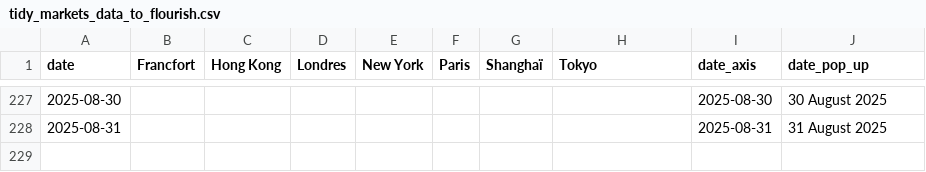
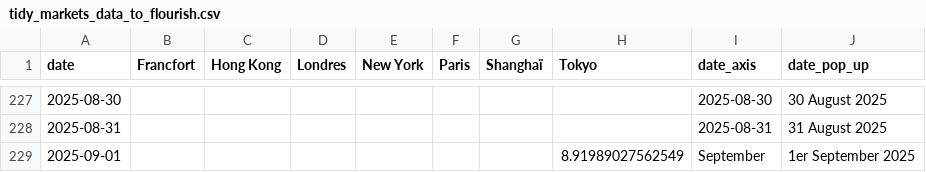
Before and after one commit to mthlht/markets-tracker, a CSV file: data/tidy_markets_data_to_flourish.csv, drawn as a sheet; only a part is shown, gaps mark what is left out; the diff names each change by its address in the sheet, - before the commit and + after, or states it on an @@ line.

```diff
--- a/data/tidy_markets_data_to_flourish.csv
+++ b/data/tidy_markets_data_to_flourish.csv
+row 229: 2025-09-01 |  |  |  |  |  |  | 8.91989027562549 | September | 1er September 2025
```
